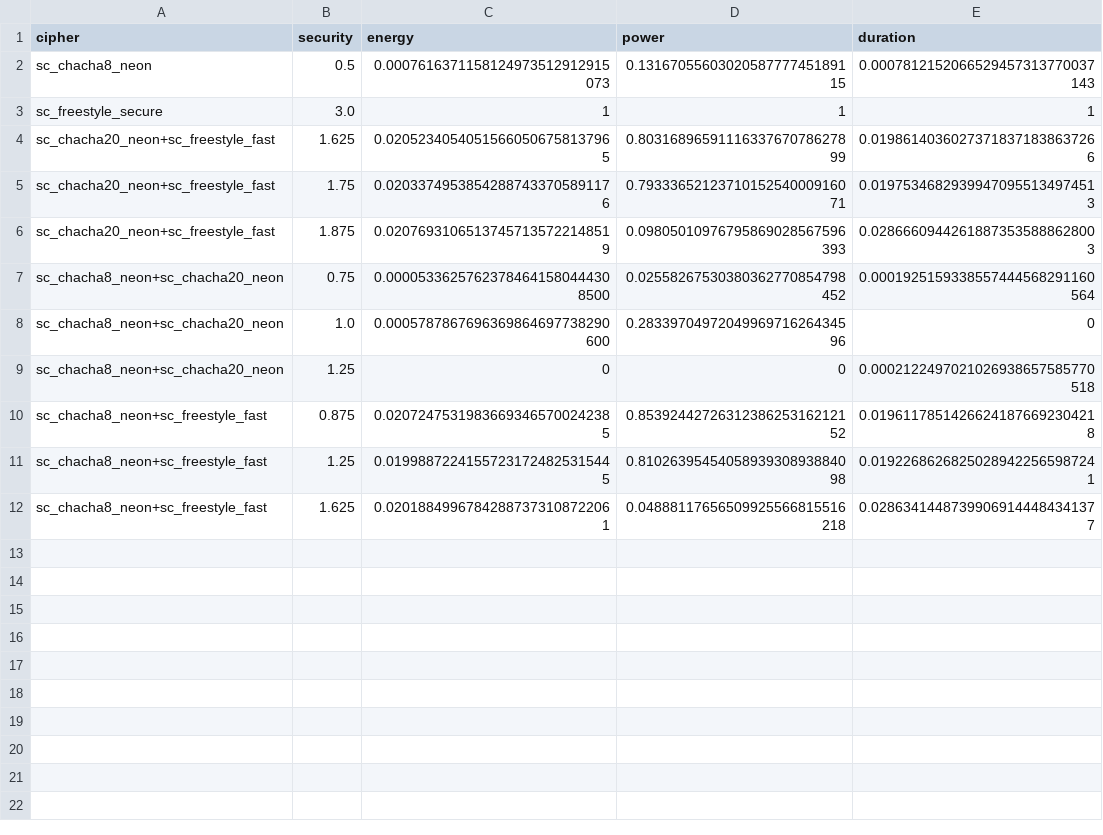
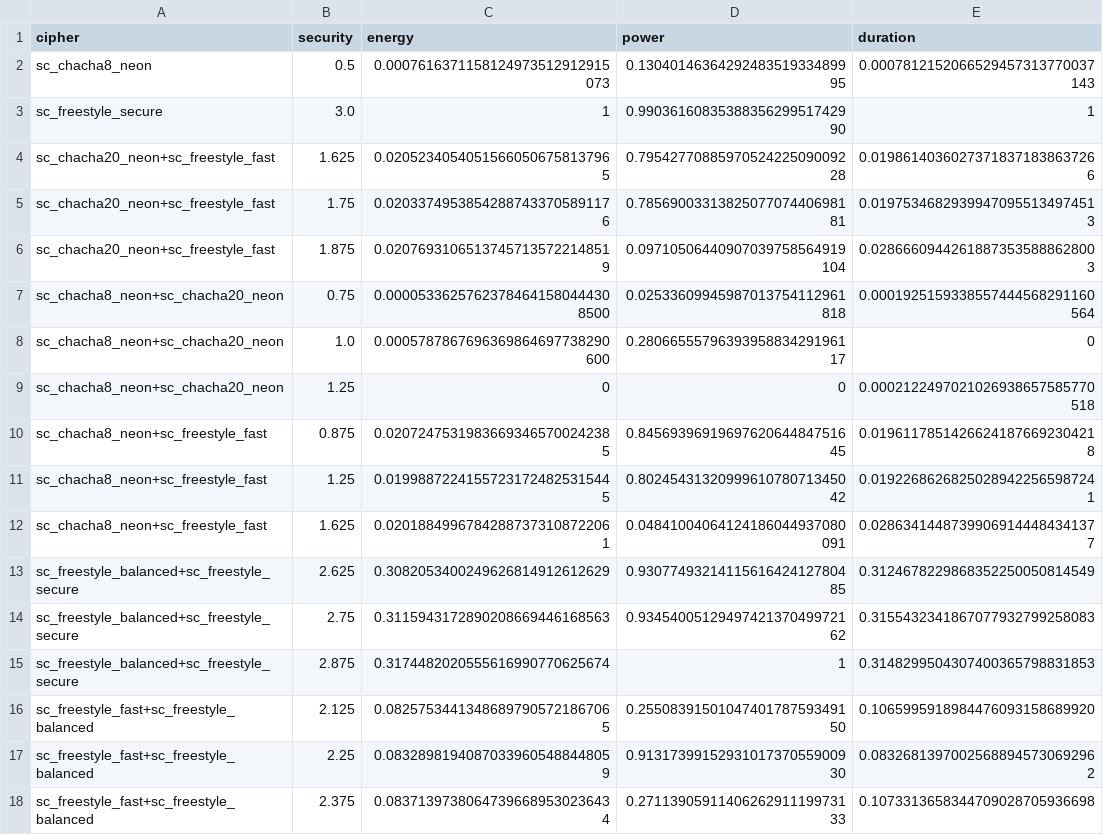
Before and after one commit to Xunnamius/buselfs-experiments, a CSV file: results/2019/2019-08-10--120209--ratios/swap-2019-read-swapStrategy=swap_mirrored!swap_disabled.csv, drawn as a sheet.

```diff
--- a/results/2019/2019-08-10--120209--ratios/swap-2019-read-swapStrategy=swap_mirrored!swap_disabled.csv
+++ b/results/2019/2019-08-10--120209--ratios/swap-2019-read-swapStrategy=swap_mirrored!swap_disabled.csv
@@ -1,12 +1,18 @@
 cipher,security,energy,power,duration
-sc_chacha8_neon,0.5,0.0007616371158124973512912915073,0.1316705560302058777745189115,0.0007812152066529457313770037143
-sc_freestyle_secure,3.0,1,1,1
-sc_chacha20_neon+sc_freestyle_fast,1.625,0.02052340540515660506758137965,0.8031689659111633767078627899,0.01986140360273718371838637266
-sc_chacha20_neon+sc_freestyle_fast,1.75,0.02033749538542887433705891176,0.7933365212371015254000916071,0.01975346829399470955134974513
-sc_chacha20_neon+sc_freestyle_fast,1.875,0.02076931065137457135722148519,0.09805010976795869028567596393,0.02866609442618873535888628003
-sc_chacha8_neon+sc_chacha20_neon,0.75,0.00005336257623784641580444308500,0.02558267530380362770854798452,0.0001925159338557444568291160564
-sc_chacha8_neon+sc_chacha20_neon,1.0,0.0005787867696369864697738290600,0.2833970497204996971626434596,0
+sc_chacha8_neon,0.5,0.0007616371158124973512912915073,0.1304014636429248351933489995,0.0007812152066529457313770037143
+sc_freestyle_secure,3.0,1,0.9903616083538835629951742990,1
+sc_chacha20_neon+sc_freestyle_fast,1.625,0.02052340540515660506758137965,0.7954277088597052422509009228,0.01986140360273718371838637266
+sc_chacha20_neon+sc_freestyle_fast,1.75,0.02033749538542887433705891176,0.7856900331382507707440698181,0.01975346829399470955134974513
+sc_chacha20_neon+sc_freestyle_fast,1.875,0.02076931065137457135722148519,0.09710506440907039758564919104,0.02866609442618873535888628003
+sc_chacha8_neon+sc_chacha20_neon,0.75,0.00005336257623784641580444308500,0.02533609945987013754112961818,0.0001925159338557444568291160564
+sc_chacha8_neon+sc_chacha20_neon,1.0,0.0005787867696369864697738290600,0.2806655579639395883429196117,0
 sc_chacha8_neon+sc_chacha20_neon,1.25,0,0,0.0002122497021026938657585770518
-sc_chacha8_neon+sc_freestyle_fast,0.875,0.02072475319836693465700242385,0.8539244272631238625316212152,0.01961178514266241876692304218
-sc_chacha8_neon+sc_freestyle_fast,1.25,0.01998872241557231724825315445,0.8102639545405893930893884098,0.01922686268250289422565987241
-sc_chacha8_neon+sc_freestyle_fast,1.625,0.02018849967842887373108722061,0.04888117656509925566815516218,0.02863414487399069144484341377
+sc_chacha8_neon+sc_freestyle_fast,0.875,0.02072475319836693465700242385,0.8456939691969762064484751645,0.01961178514266241876692304218
+sc_chacha8_neon+sc_freestyle_fast,1.25,0.01998872241557231724825315445,0.8024543132099961078071345042,0.01922686268250289422565987241
+sc_chacha8_neon+sc_freestyle_fast,1.625,0.02018849967842887373108722061,0.04841004064124186044937080091,0.02863414487399069144484341377
+sc_freestyle_balanced+sc_freestyle_secure,2.625,0.3082053400249626814912612629,0.9307749321411561642412780485,0.3124678229868352250050814549
+sc_freestyle_balanced+sc_freestyle_secure,2.75,0.3115943172890208669446168563,0.9345400512949742137049972162,0.3155432341867077932799258083
+sc_freestyle_balanced+sc_freestyle_secure,2.875,0.3174482020555616990770625674,1,0.3148299504307400365798831853
+sc_freestyle_fast+sc_freestyle_balanced,2.125,0.08257534413486897905721867065,0.2550839150104740178759349150,0.1065995918984476093158689920
+sc_freestyle_fast+sc_freestyle_balanced,2.25,0.08328981940870339605488448059,0.9131739915293101737055900930,0.08326813970025688945730692962
+sc_freestyle_fast+sc_freestyle_balanced,2.375,0.08371397380647396689530236434,0.2711390591140626291119973133,0.1073313658344709028705936698
```
Also changed, not shown: results/2019/2019-08-10--120209--ratios/swap-2019-read-swapStrategy=swap_0_forward!swap_disabled.csv, results/2019/2019-08-10--120209--ratios/swap-2019-write-swapStrategy=swap_0_forward!swap_disabled.csv, 9 other files.
